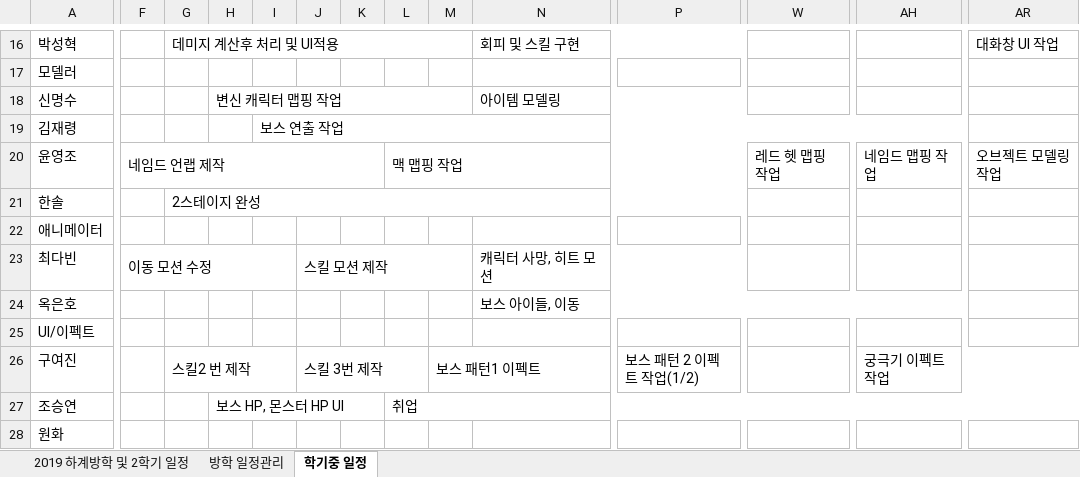
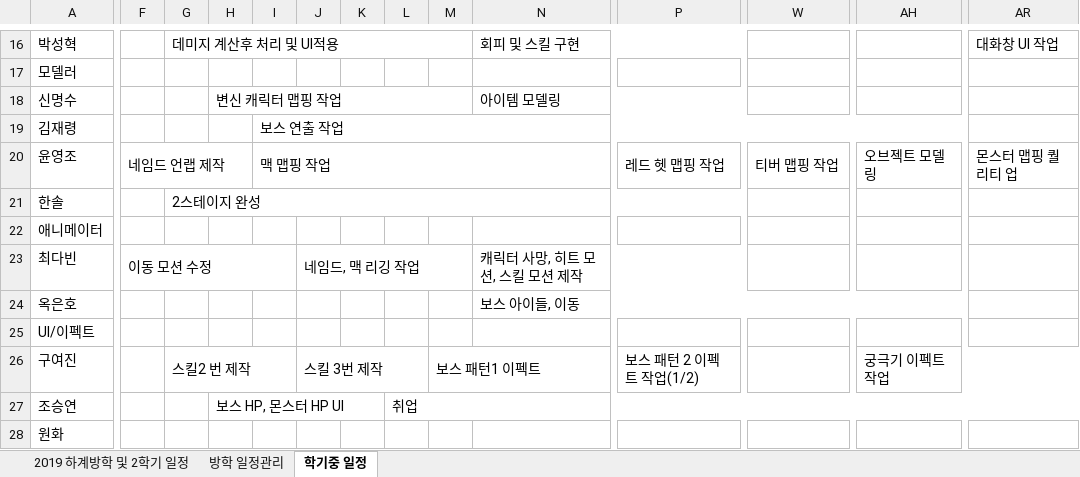
Before and after one commit to lalyns/MondayClass, an Excel workbook: Document/일정/먼데이클래스 2019 일정.xlsx, sheet 학기중 일정, drawn as a sheet; only a part is shown, gaps mark what is left out; values as stored, in another font and other column widths than the file's, no cell formats; the diff names each change by its address in the sheet, - before the commit and + after, or states it on an @@ line.

Commit message:
일정 추가

```diff
--- a/Document/일정/먼데이클래스 2019 일정.xlsx (sheet 학기중 일정)
+++ b/Document/일정/먼데이클래스 2019 일정.xlsx (sheet 학기중 일정)
-F20:K20 merged
+F20:H20 merged
-I20: (empty)
+I20: 맥 맵핑 작업
+I20:O20 merged
-L20: 맥 맵핑 작업
+L20: (empty)
-L20:V20 merged
-P20: (empty)
+P20: 레드 헷 맵핑 작업
+P20:V20 merged
-W20: 레드 헷 맵핑 작업
+W20: 티버 맵핑 작업
-AH20: 네임드 맵핑 작업
+AH20: 오브젝트 모델링
-AR20: 오브젝트 모델링 작업
+AR20: 몬스터 맵핑 퀄리티 업
-J23: 스킬 모션 제작
+J23: 네임드, 맥 리깅 작업
-N23: 캐릭터 사망, 히트 모션
+N23: 캐릭터 사망, 히트 모션, 스킬 모션 제작
```
Also changed, not shown: cell formats.
